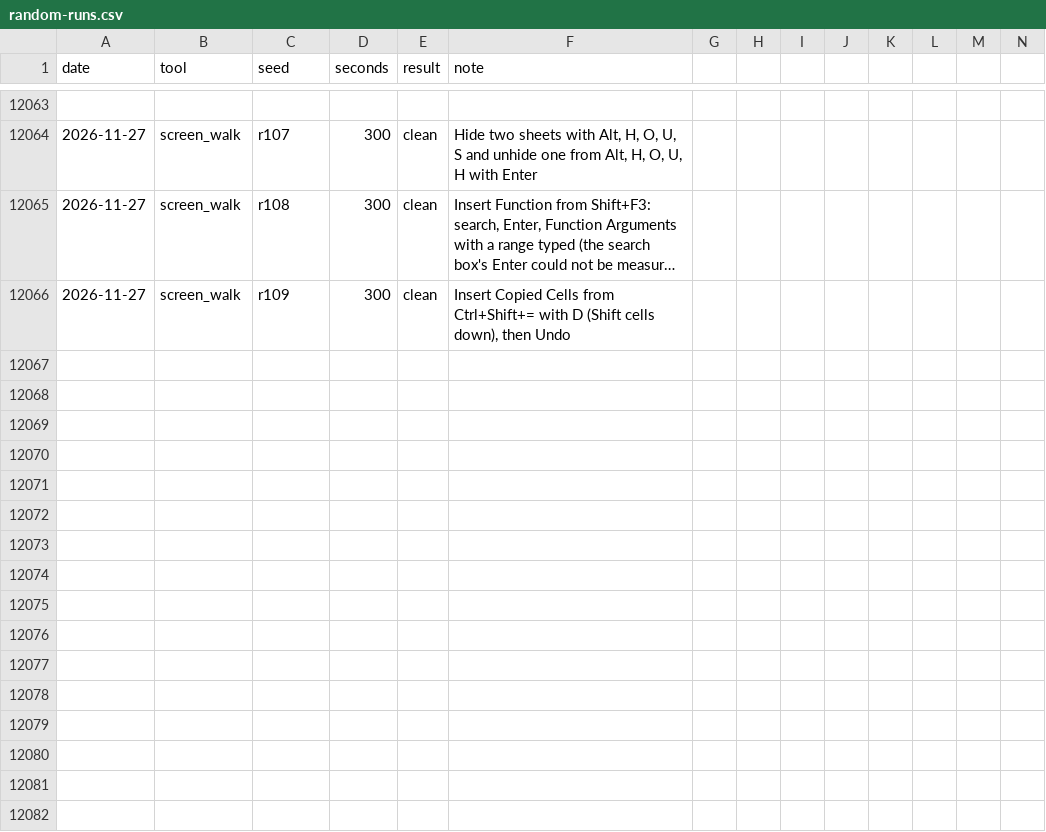
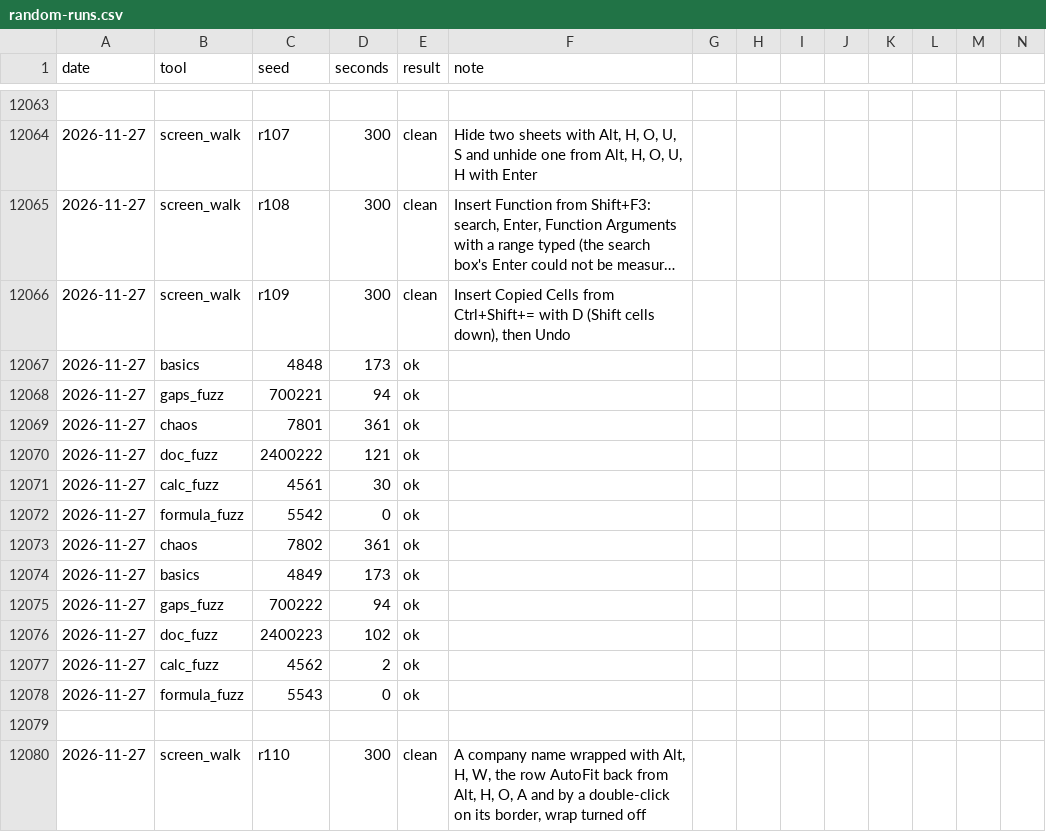
Before and after one commit to ycgrid/ycgrid, a CSV file: docs/random-runs.csv, drawn as a sheet; only a part is shown, gaps mark what is left out; long unchanged cells end in …; rows hold the shown columns only; the diff names each change by its address in the sheet, - before the commit and + after, or states it on an @@ line.

Commit message:
Random testing log: screen walk 110

```diff
--- a/docs/random-runs.csv
+++ b/docs/random-runs.csv
+row 12067: 2026-11-27 | basics | 4848 | 173 | ok
+row 12068: 2026-11-27 | gaps_fuzz | 700221 | 94 | ok
+row 12069: 2026-11-27 | chaos | 7801 | 361 | ok
+row 12070: 2026-11-27 | doc_fuzz | 2400222 | 121 | ok
+row 12071: 2026-11-27 | calc_fuzz | 4561 | 30 | ok
+row 12072: 2026-11-27 | formula_fuzz | 5542 | 0 | ok
+row 12073: 2026-11-27 | chaos | 7802 | 361 | ok
+row 12074: 2026-11-27 | basics | 4849 | 173 | ok
+row 12075: 2026-11-27 | gaps_fuzz | 700222 | 94 | ok
+row 12076: 2026-11-27 | doc_fuzz | 2400223 | 102 | ok
+row 12077: 2026-11-27 | calc_fuzz | 4562 | 2 | ok
+row 12078: 2026-11-27 | formula_fuzz | 5543 | 0 | ok
+row 12079: (empty)
+row 12080: 2026-11-27 | screen_walk | r110 | 300 | clean | A company name wrapped with Alt, H, W, the row AutoFit back from Alt, H, O, A and by a double-click on its border, wrap turned off
```
